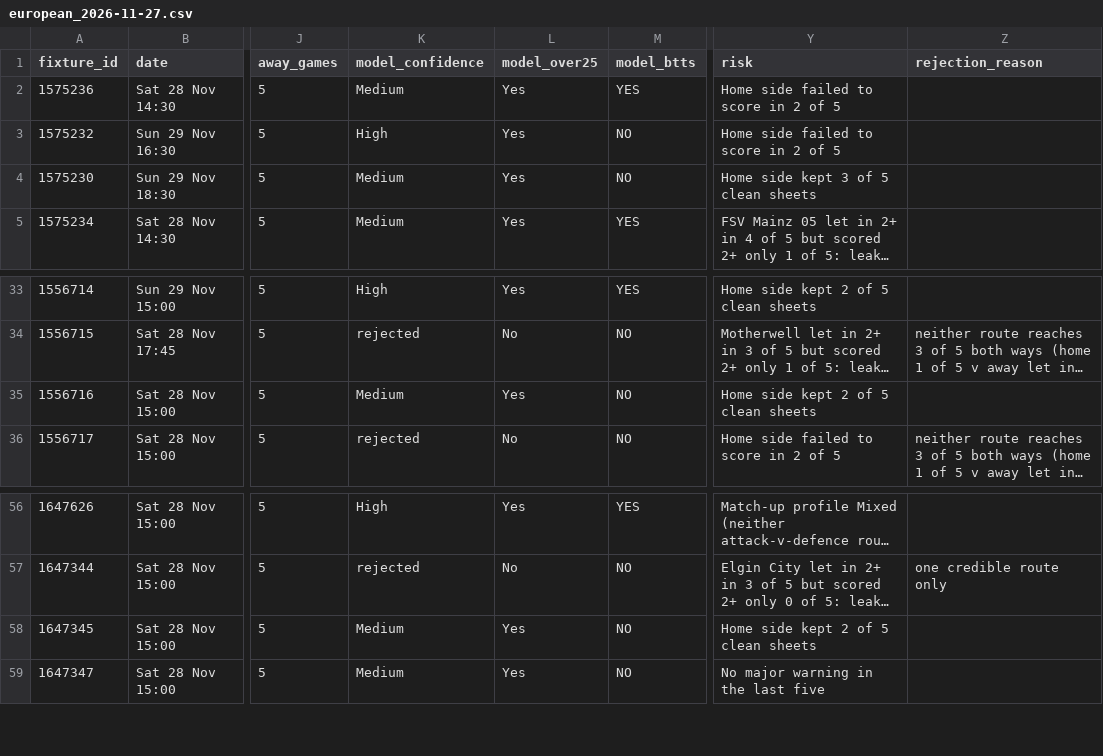
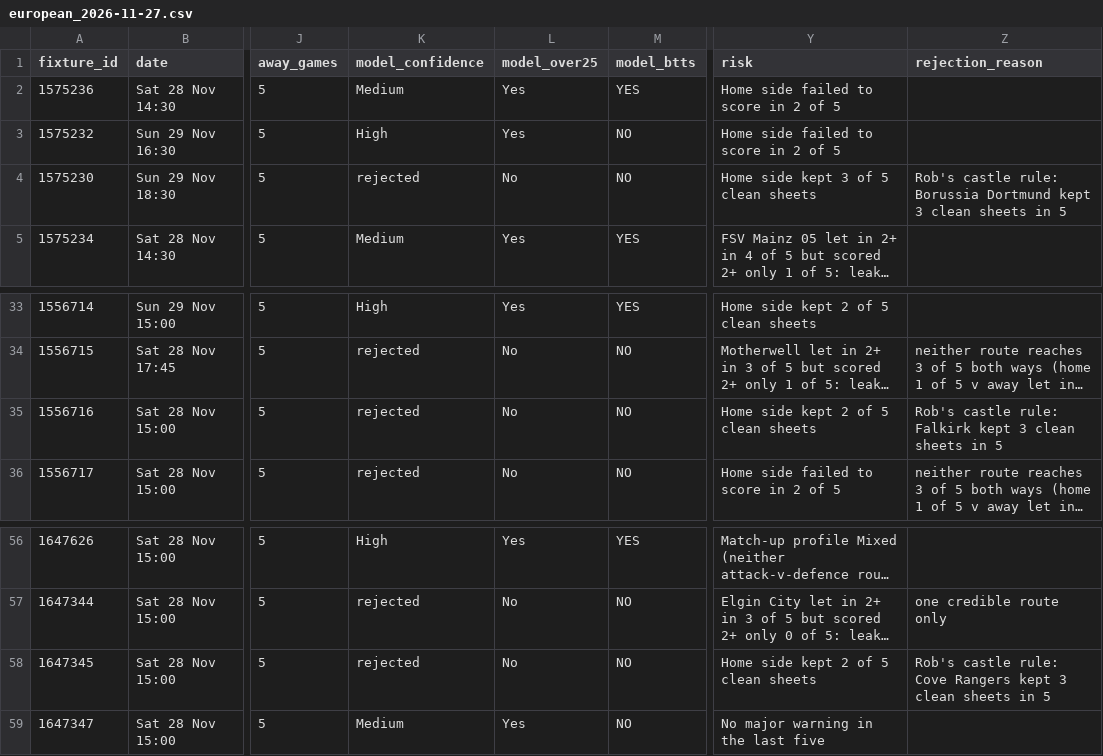
Before and after one commit to RobinChoppaBrooks/football-intelligence-v4, a CSV file: reports/weekend/2026-11-27/european_2026-11-27.csv, drawn as a sheet; only a part is shown, gaps mark what is left out; long unchanged cells end in …; the diff names each change by its address in the sheet, - before the commit and + after, or states it on an @@ line.

```diff
--- a/reports/weekend/2026-11-27/european_2026-11-27.csv
+++ b/reports/weekend/2026-11-27/european_2026-11-27.csv
-K4 (model_confidence): Medium
+K4 (model_confidence): rejected
-L4 (model_over25): Yes
+L4 (model_over25): No
-Z4 (rejection_reason): (empty)
+Z4 (rejection_reason): Rob's castle rule: Borussia Dortmund kept 3 clean sheets in 5
-K35 (model_confidence): Medium
+K35 (model_confidence): rejected
-L35 (model_over25): Yes
+L35 (model_over25): No
-Z35 (rejection_reason): (empty)
+Z35 (rejection_reason): Rob's castle rule: Falkirk kept 3 clean sheets in 5
-K58 (model_confidence): Medium
+K58 (model_confidence): rejected
-L58 (model_over25): Yes
+L58 (model_over25): No
-Z58 (rejection_reason): (empty)
+Z58 (rejection_reason): Rob's castle rule: Cove Rangers kept 3 clean sheets in 5
```
Also changed, not shown: data/v5/v5_bets.csv, logs/execution/executions.csv, 30 other files.
